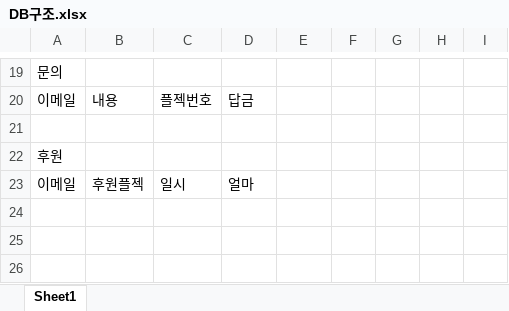
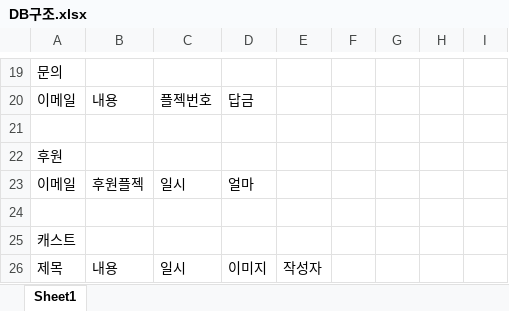
Before and after one commit to HanSangKkyu/addingStore, an Excel workbook: DB구조.xlsx, sheet Sheet1, drawn as a sheet; only a part is shown, gaps mark what is left out; values as stored, in another font and other column widths than the file's, no borders; the diff names each change by its address in the sheet, - before the commit and + after, or states it on an @@ line.

```diff
--- a/DB구조.xlsx (sheet Sheet1)
+++ b/DB구조.xlsx (sheet Sheet1)
+row 24: (empty)
+row 25: 캐스트
+row 26: 제목 | 내용 | 일시 | 이미지 | 작성자
```
Also changed, not shown: 1 other file.
